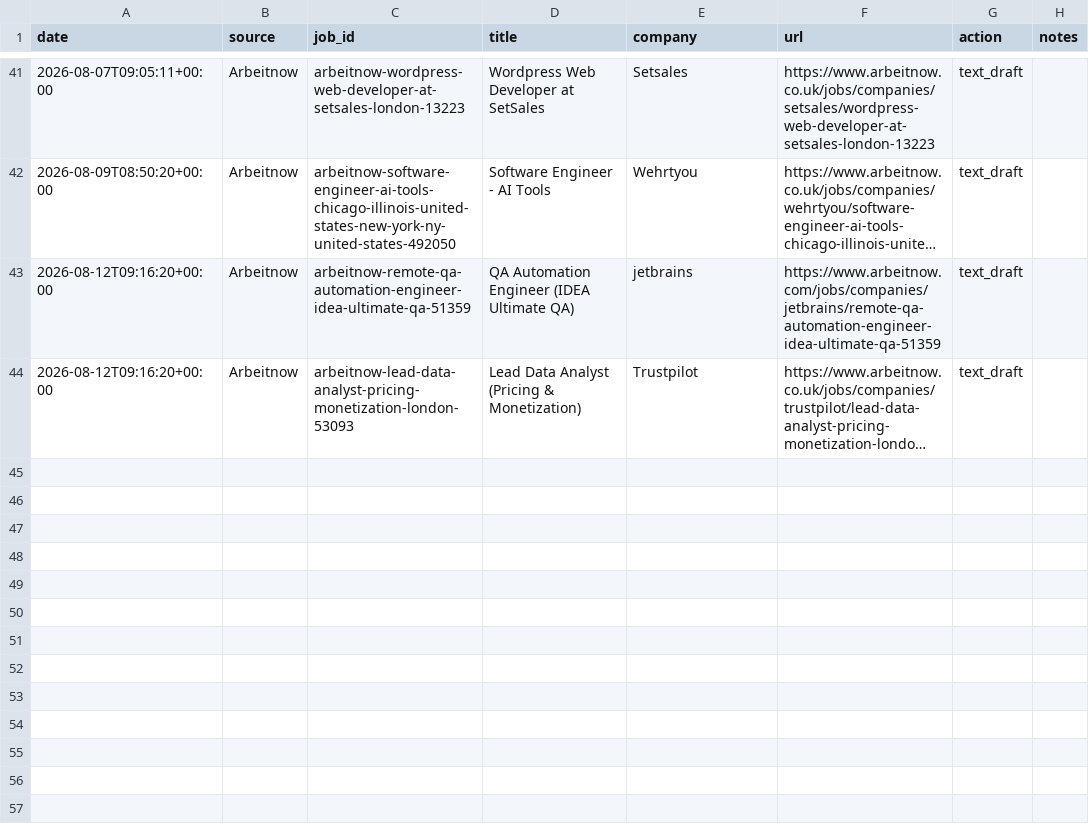
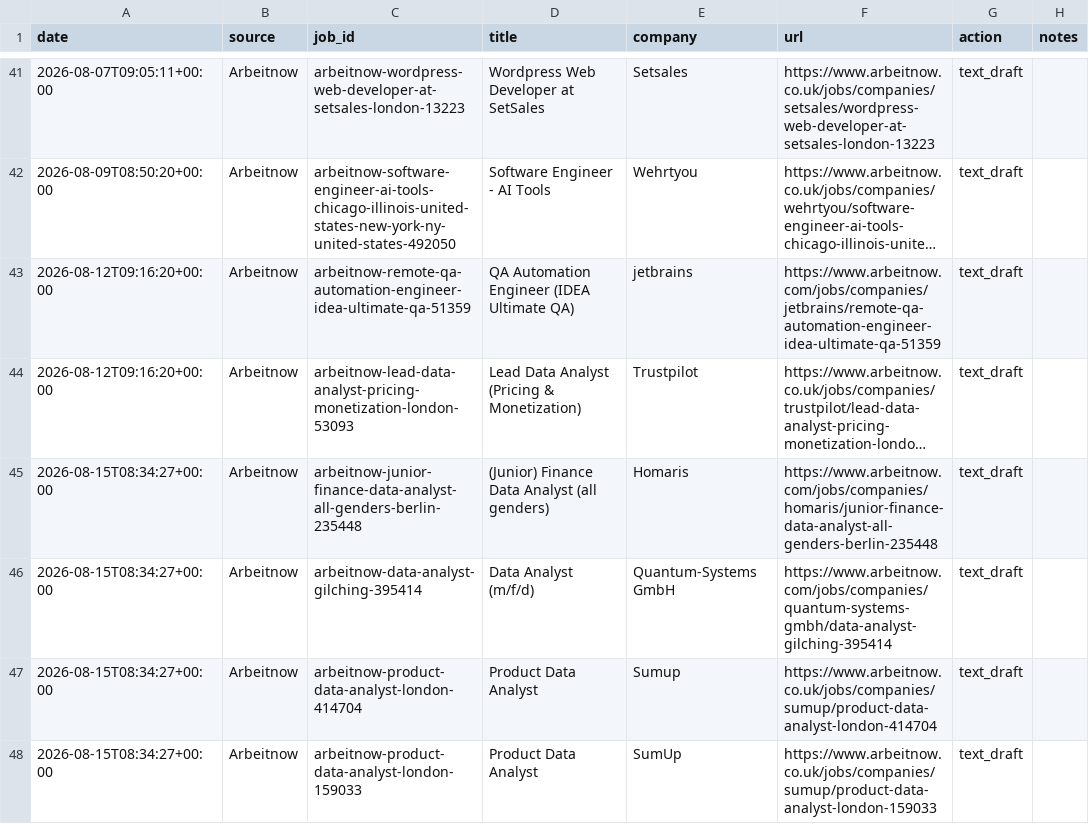
Before and after one commit to Thebright10/job-apply-assistant, a CSV file: applied_log.csv, drawn as a sheet; only a part is shown, gaps mark what is left out; long unchanged cells end in …; the diff names each change by its address in the sheet, - before the commit and + after, or states it on an @@ line.

```diff
--- a/applied_log.csv
+++ b/applied_log.csv
+row 45: 2026-08-15T08:34:27+00:00 | Arbeitnow | arbeitnow-junior-finance-data-analyst-all-genders-berlin-235448 | (Junior) Finance Data Analyst (all genders) | Homaris | https://www.arbeitnow.com/jobs/companies/homaris/junior-finance-data-analyst-all-genders-berlin-235448 | text_draft
+row 46: 2026-08-15T08:34:27+00:00 | Arbeitnow | arbeitnow-data-analyst-gilching-395414 | Data Analyst (m/f/d) | Quantum-Systems GmbH | https://www.arbeitnow.com/jobs/companies/quantum-systems-gmbh/data-analyst-gilching-395414 | text_draft
+row 47: 2026-08-15T08:34:27+00:00 | Arbeitnow | arbeitnow-product-data-analyst-london-414704 | Product Data Analyst | Sumup | https://www.arbeitnow.co.uk/jobs/companies/sumup/product-data-analyst-london-414704 | text_draft
+row 48: 2026-08-15T08:34:27+00:00 | Arbeitnow | arbeitnow-product-data-analyst-london-159033 | Product Data Analyst | SumUp | https://www.arbeitnow.co.uk/jobs/companies/sumup/product-data-analyst-london-159033 | text_draft
```
Also changed, not shown: 1 other file.
